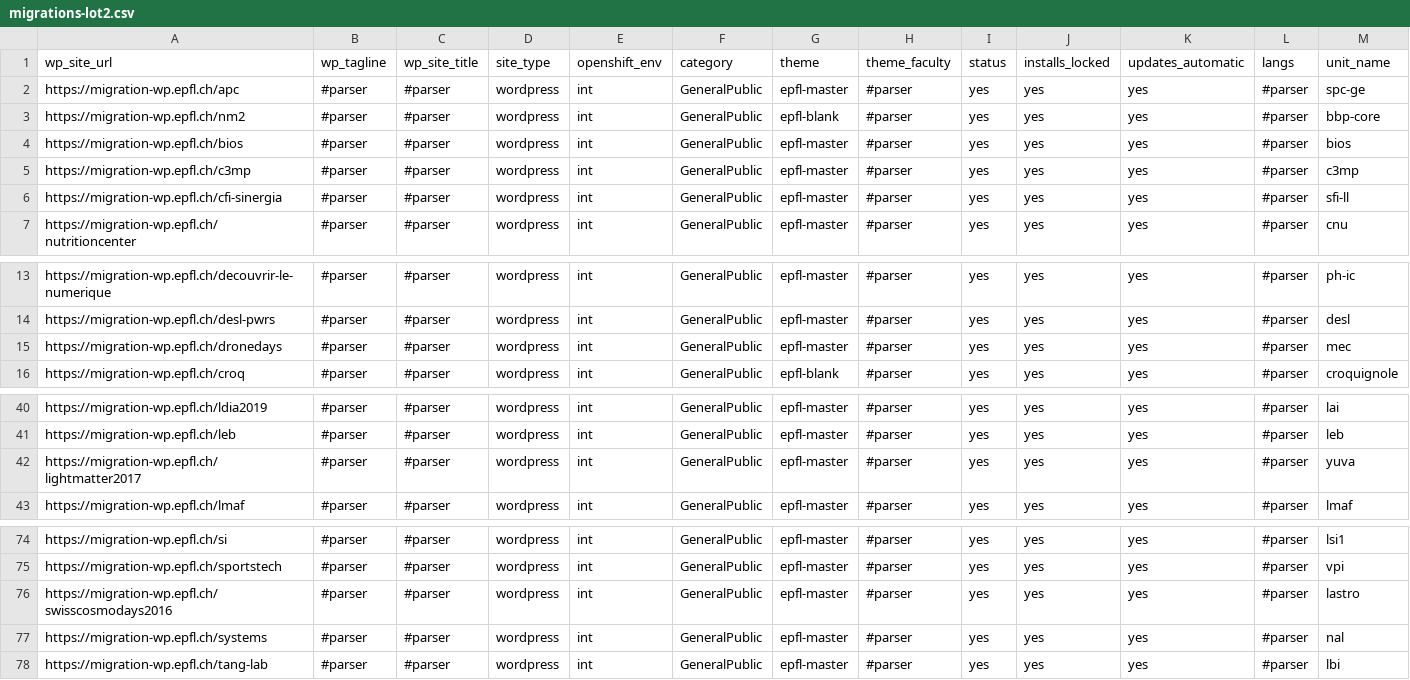
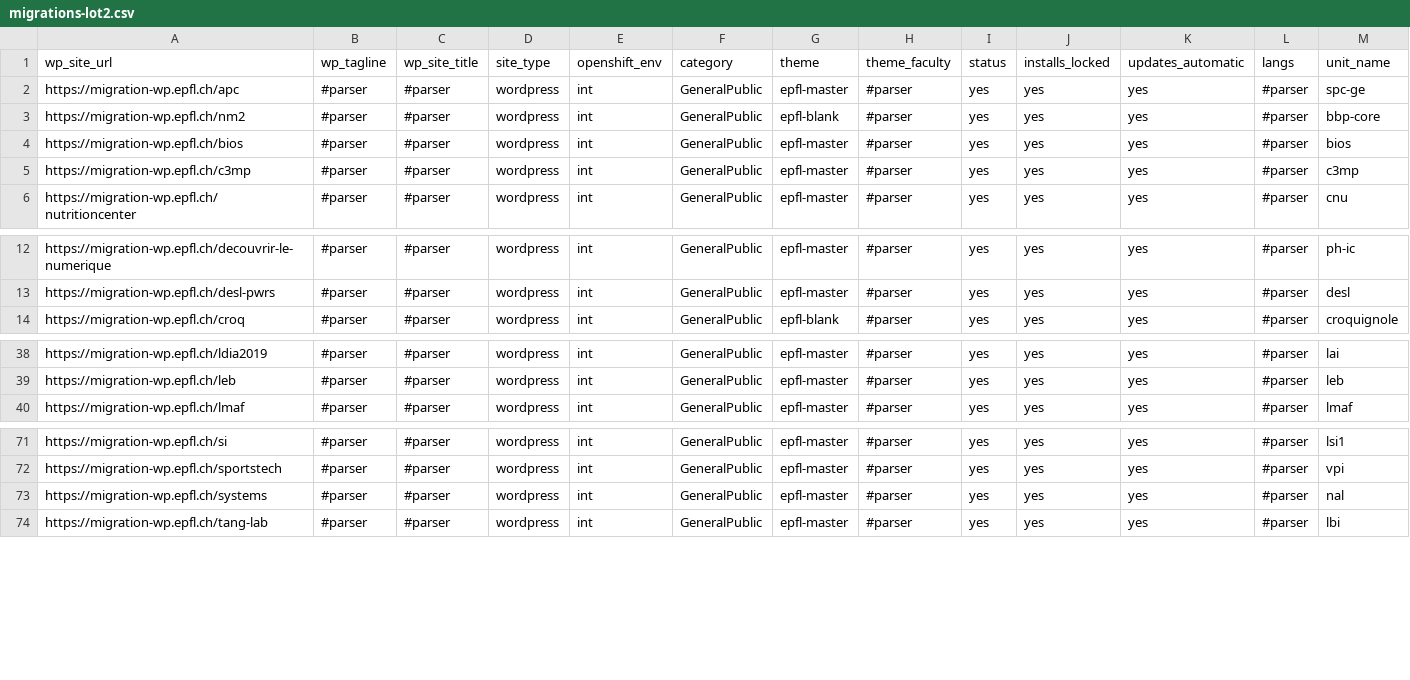
Before and after one commit to epfl-si/jahia2wp, a CSV file: data/csv/migrations-lot2.csv, drawn as a sheet; only a part is shown, gaps mark what is left out; rows hold the shown columns only; the diff names each change by its address in the sheet, - before the commit and + after, or states it on an @@ line.

Commit message:
remove sites that won't be migrated at all in the end

```diff
--- a/data/csv/migrations-lot2.csv
+++ b/data/csv/migrations-lot2.csv
-row 6: https://migration-wp.epfl.ch/cfi-sinergia | #parser | #parser | wordpress | int | GeneralPublic | epfl-master | #parser | yes | yes | yes | #parser | sfi-ll
-row 15: https://migration-wp.epfl.ch/dronedays | #parser | #parser | wordpress | int | GeneralPublic | epfl-master | #parser | yes | yes | yes | #parser | mec
-row 42: https://migration-wp.epfl.ch/lightmatter2017 | #parser | #parser | wordpress | int | GeneralPublic | epfl-master | #parser | yes | yes | yes | #parser | yuva
-row 76: https://migration-wp.epfl.ch/swisscosmodays2016 | #parser | #parser | wordpress | int | GeneralPublic | epfl-master | #parser | yes | yes | yes | #parser | lastro
```
